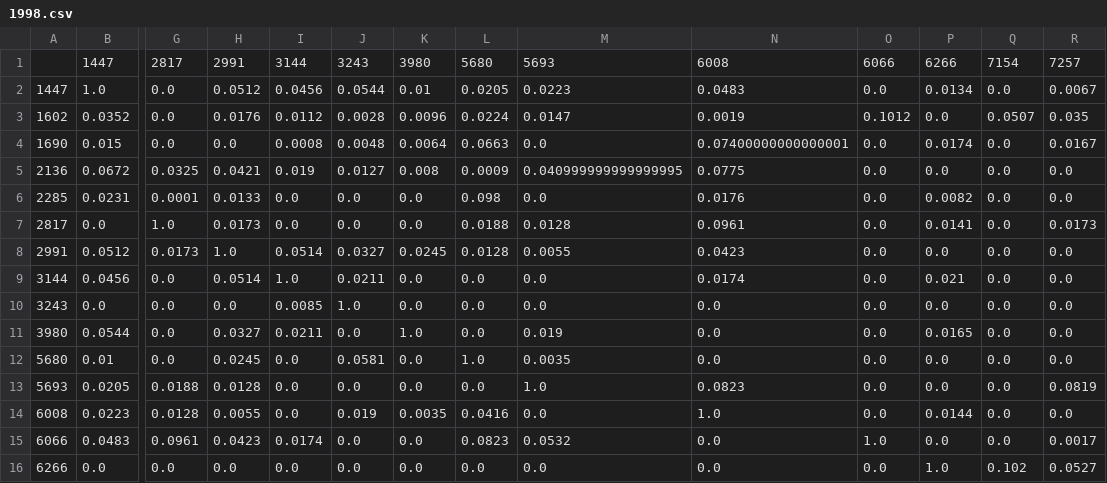
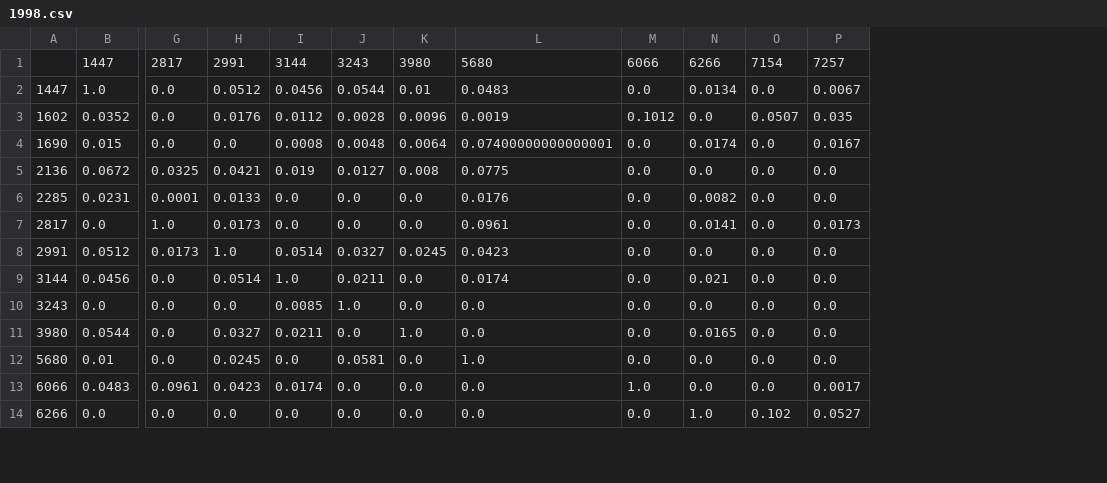
Before and after one commit to ChengLuFred/Portfolio-Selection-via-TBN, a CSV file: data/1998.csv, drawn as a sheet; only a part is shown, gaps mark what is left out; removed rows and columns are numbered as before the commit, all else as after; rows hold the shown columns only; the diff names each change by its address in the sheet, - before the commit and + after, or states it on an @@ line.

```diff
--- a/data/1998.csv
+++ b/data/1998.csv
-column L, rows 1-12: 5680 | 0.0205 | 0.0224 | 0.0663 | 0.0009 | 0.098 | 0.0188 | 0.0128 | 0.0 | 0.0 | 0.0 | 1.0; rows 15-16: 0.0823 | 0.0
-column M, rows 1-12: 5693 | 0.0223 | 0.0147 | 0.0 | 0.040999999999999995 | 0.0 | 0.0128 | 0.0055 | 0.0 | 0.0 | 0.019 | 0.0035; rows 15-16: 0.0532 | 0.0
-L1: 6008
+L1: 5680
-L12: 0.0
+L12: 1.0
-row 13: 5693 | 0.0205 | 0.0188 | 0.0128 | 0.0 | 0.0 | 0.0 | 0.0 | 1.0 | 0.0823 | 0.0 | 0.0 | 0.0 | 0.0819
-row 14: 6008 | 0.0223 | 0.0128 | 0.0055 | 0.0 | 0.019 | 0.0035 | 0.0416 | 0.0 | 1.0 | 0.0 | 0.0144 | 0.0 | 0.0
```
Also changed, not shown: data/1996.csv, data/1997.csv, 22 other files.
